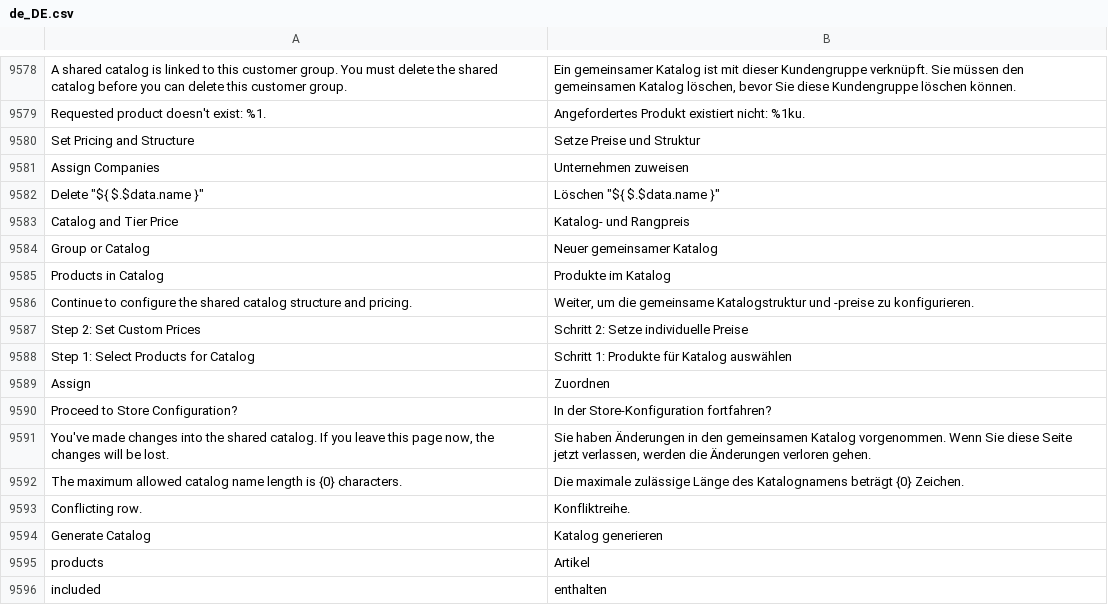
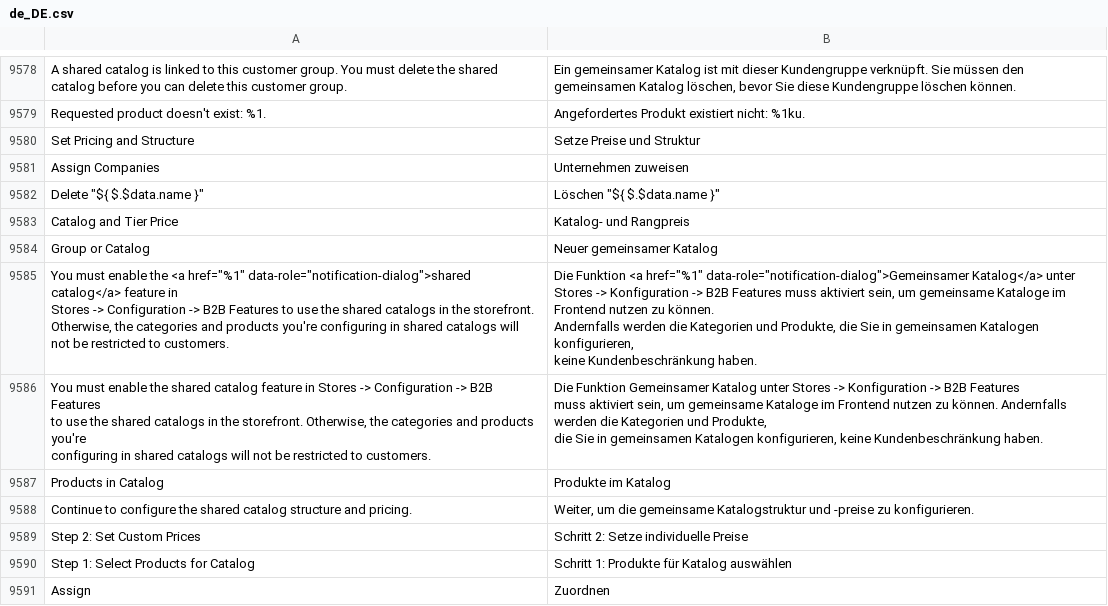
Before and after one commit to magento-l10n/language-de_DE, a CSV file: de_DE.csv, drawn as a sheet; only a part is shown, gaps mark what is left out; the shorter side is filled out with more unchanged rows; ↵ is a line break in a cell; the diff names each change by its address in the sheet, - before the commit and + after, or states it on an @@ line.

Commit message:
Updating translations from Crowdin.

```diff
--- a/de_DE.csv
+++ b/de_DE.csv
+row 9585: You must enable the <a href="%1" data-role="notification-dialog">shared catalog</a> feature in ↵ Stores -> Configuration -> B2B Features to use the shared catalogs in the storefront. ↵ Otherwise, the categories and products you're configuring in shared catalogs will ↵ not be restricted to customers. | Die Funktion <a href="%1" data-role="notification-dialog">Gemeinsamer Katalog</a> unter ↵ Stores -> Konfiguration -> B2B Features muss aktiviert sein, um gemeinsame Kataloge im Frontend nutzen zu können. ↵ Andernfalls werden die Kategorien und Produkte, die Sie in gemeinsamen Katalogen konfigurieren, ↵ keine Kundenbeschränkung haben.
+row 9586: You must enable the shared catalog feature in Stores -> Configuration -> B2B Features ↵ to use the shared catalogs in the storefront. Otherwise, the categories and products you're ↵ configuring in shared catalogs will not be restricted to customers. | Die Funktion Gemeinsamer Katalog unter Stores -> Konfiguration -> B2B Features ↵ muss aktiviert sein, um gemeinsame Kataloge im Frontend nutzen zu können. Andernfalls werden die Kategorien und Produkte, ↵ die Sie in gemeinsamen Katalogen konfigurieren, keine Kundenbeschränkung haben.
```
Also changed, not shown: 1 other file.
